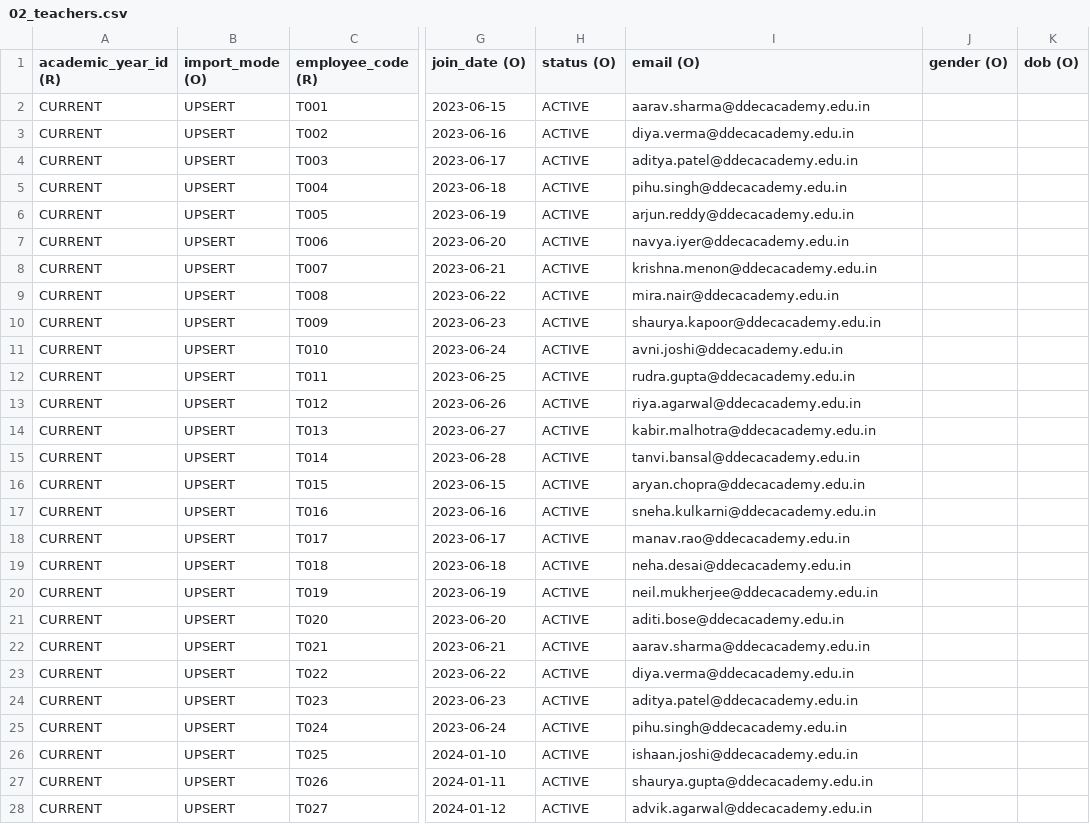
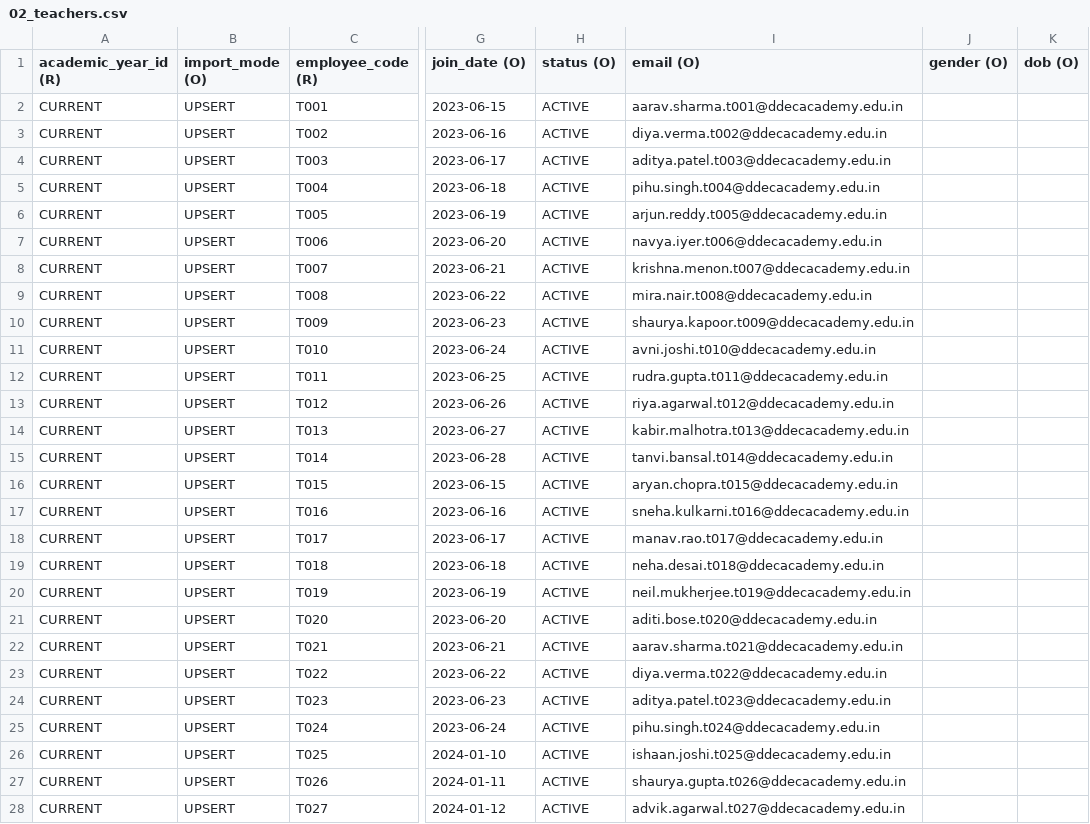
Before and after one commit to SchoolVault/edu-portal-saas-app-ui, a CSV file: docs/onboarding-import-pack/ddec-academy-india-5to12-50staff/02_teachers.csv, drawn as a sheet; only a part is shown, gaps mark what is left out; the diff covers the shown part only; the diff names each change by its address in the sheet, - before the commit and + after, or states it on an @@ line.

```diff
--- a/docs/onboarding-import-pack/ddec-academy-india-5to12-50staff/02_teachers.csv
+++ b/docs/onboarding-import-pack/ddec-academy-india-5to12-50staff/02_teachers.csv
-I2 (email (O)): aarav.sharma@ddecacademy.edu.in
+I2 (email (O)): aarav.sharma.t001@ddecacademy.edu.in
-I3 (email (O)): diya.verma@ddecacademy.edu.in
+I3 (email (O)): diya.verma.t002@ddecacademy.edu.in
-I4 (email (O)): aditya.patel@ddecacademy.edu.in
+I4 (email (O)): aditya.patel.t003@ddecacademy.edu.in
-I5 (email (O)): pihu.singh@ddecacademy.edu.in
+I5 (email (O)): pihu.singh.t004@ddecacademy.edu.in
-I6 (email (O)): arjun.reddy@ddecacademy.edu.in
+I6 (email (O)): arjun.reddy.t005@ddecacademy.edu.in
-I7 (email (O)): navya.iyer@ddecacademy.edu.in
+I7 (email (O)): navya.iyer.t006@ddecacademy.edu.in
-I8 (email (O)): krishna.menon@ddecacademy.edu.in
+I8 (email (O)): krishna.menon.t007@ddecacademy.edu.in
-I9 (email (O)): mira.nair@ddecacademy.edu.in
+I9 (email (O)): mira.nair.t008@ddecacademy.edu.in
-I10 (email (O)): shaurya.kapoor@ddecacademy.edu.in
+I10 (email (O)): shaurya.kapoor.t009@ddecacademy.edu.in
-I11 (email (O)): avni.joshi@ddecacademy.edu.in
+I11 (email (O)): avni.joshi.t010@ddecacademy.edu.in
-I12 (email (O)): rudra.gupta@ddecacademy.edu.in
+I12 (email (O)): rudra.gupta.t011@ddecacademy.edu.in
-I13 (email (O)): riya.agarwal@ddecacademy.edu.in
+I13 (email (O)): riya.agarwal.t012@ddecacademy.edu.in
-I14 (email (O)): kabir.malhotra@ddecacademy.edu.in
+I14 (email (O)): kabir.malhotra.t013@ddecacademy.edu.in
-I15 (email (O)): tanvi.bansal@ddecacademy.edu.in
+I15 (email (O)): tanvi.bansal.t014@ddecacademy.edu.in
-I16 (email (O)): aryan.chopra@ddecacademy.edu.in
+I16 (email (O)): aryan.chopra.t015@ddecacademy.edu.in
-I17 (email (O)): sneha.kulkarni@ddecacademy.edu.in
+I17 (email (O)): sneha.kulkarni.t016@ddecacademy.edu.in
-I18 (email (O)): manav.rao@ddecacademy.edu.in
+I18 (email (O)): manav.rao.t017@ddecacademy.edu.in
-I19 (email (O)): neha.desai@ddecacademy.edu.in
+I19 (email (O)): neha.desai.t018@ddecacademy.edu.in
-I20 (email (O)): neil.mukherjee@ddecacademy.edu.in
+I20 (email (O)): neil.mukherjee.t019@ddecacademy.edu.in
-I21 (email (O)): aditi.bose@ddecacademy.edu.in
+I21 (email (O)): aditi.bose.t020@ddecacademy.edu.in
-I22 (email (O)): aarav.sharma@ddecacademy.edu.in
+I22 (email (O)): aarav.sharma.t021@ddecacademy.edu.in
-I23 (email (O)): diya.verma@ddecacademy.edu.in
+I23 (email (O)): diya.verma.t022@ddecacademy.edu.in
-I24 (email (O)): aditya.patel@ddecacademy.edu.in
+I24 (email (O)): aditya.patel.t023@ddecacademy.edu.in
-I25 (email (O)): pihu.singh@ddecacademy.edu.in
+I25 (email (O)): pihu.singh.t024@ddecacademy.edu.in
-I26 (email (O)): ishaan.joshi@ddecacademy.edu.in
+I26 (email (O)): ishaan.joshi.t025@ddecacademy.edu.in
-I27 (email (O)): shaurya.gupta@ddecacademy.edu.in
+I27 (email (O)): shaurya.gupta.t026@ddecacademy.edu.in
-I28 (email (O)): advik.agarwal@ddecacademy.edu.in
+I28 (email (O)): advik.agarwal.t027@ddecacademy.edu.in
```
Also changed, not shown: 5 edited cells elsewhere in this file, docs/onboarding-import-pack/ddec-academy-india-5to12-50staff/01_classes_sections.csv, docs/onboarding-import-pack/ddec-academy-india-5to12-50staff/03_staff.csv, 34 other files.
